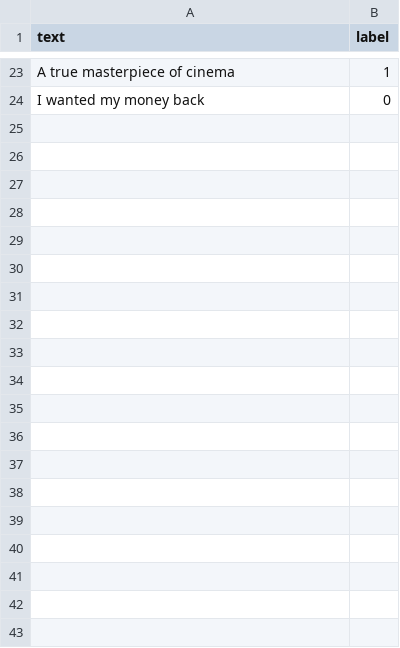
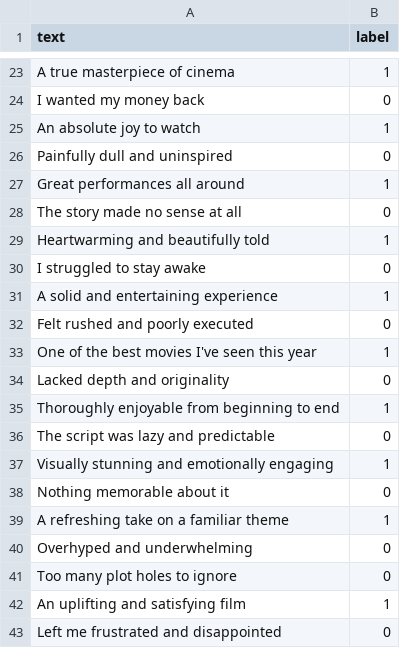
Before and after one commit to Ali88-hub/sentiment-analysis-project, a CSV file: data/sentiments.csv, drawn as a sheet; only a part is shown, gaps mark what is left out; the diff names each change by its address in the sheet, - before the commit and + after, or states it on an @@ line.

Commit message:
Add ignore-spelling-words.txt and other updates

```diff
--- a/data/sentiments.csv
+++ b/data/sentiments.csv
+row 25: An absolute joy to watch | 1
+row 26: Painfully dull and uninspired | 0
+row 27: Great performances all around | 1
+row 28: The story made no sense at all | 0
+row 29: Heartwarming and beautifully told | 1
+row 30: I struggled to stay awake | 0
+row 31: A solid and entertaining experience | 1
+row 32: Felt rushed and poorly executed | 0
+row 33: One of the best movies I've seen this year | 1
+row 34: Lacked depth and originality | 0
+row 35: Thoroughly enjoyable from beginning to end | 1
+row 36: The script was lazy and predictable | 0
+row 37: Visually stunning and emotionally engaging | 1
+row 38: Nothing memorable about it | 0
+row 39: A refreshing take on a familiar theme | 1
+row 40: Overhyped and underwhelming | 0
+row 41: Too many plot holes to ignore | 0
+row 42: An uplifting and satisfying film | 1
+row 43: Left me frustrated and disappointed | 0
```
Also changed, not shown: 10 other files.
